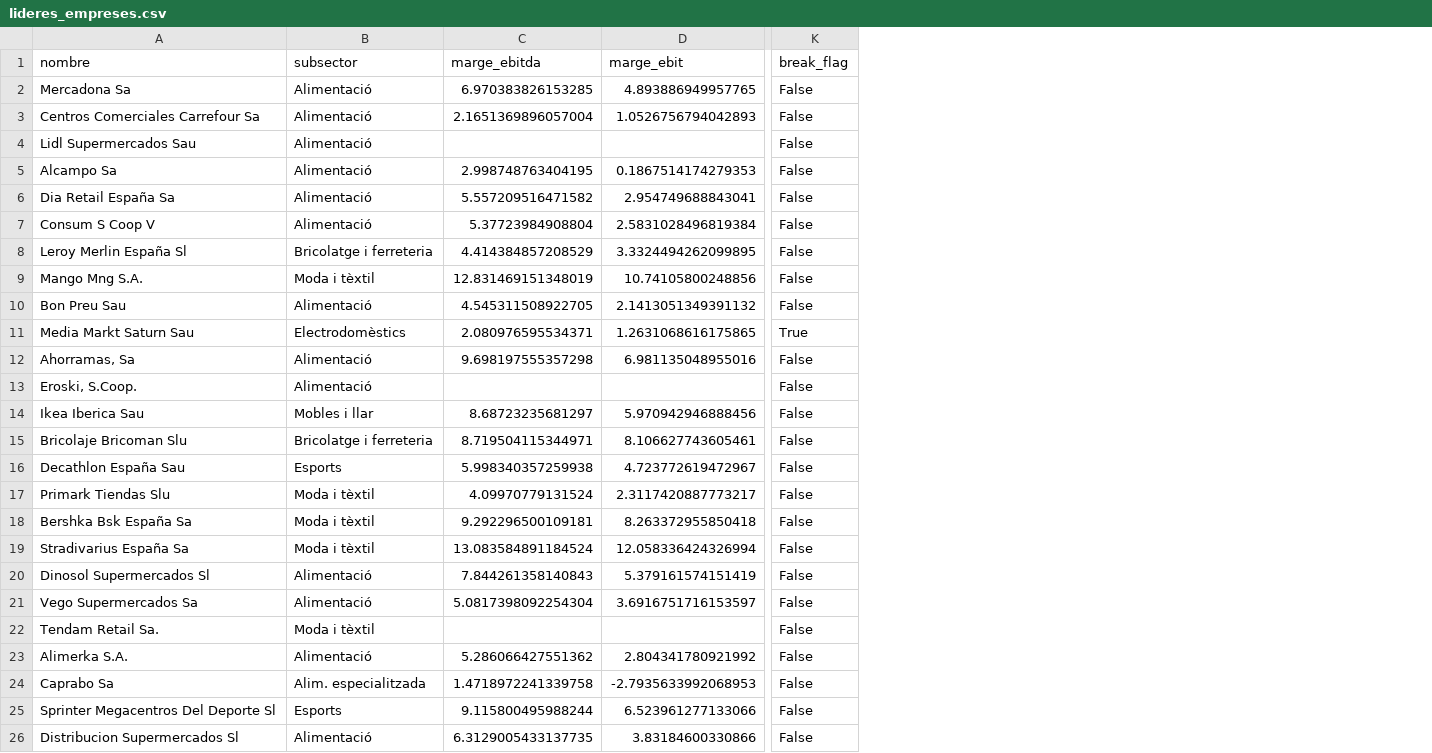
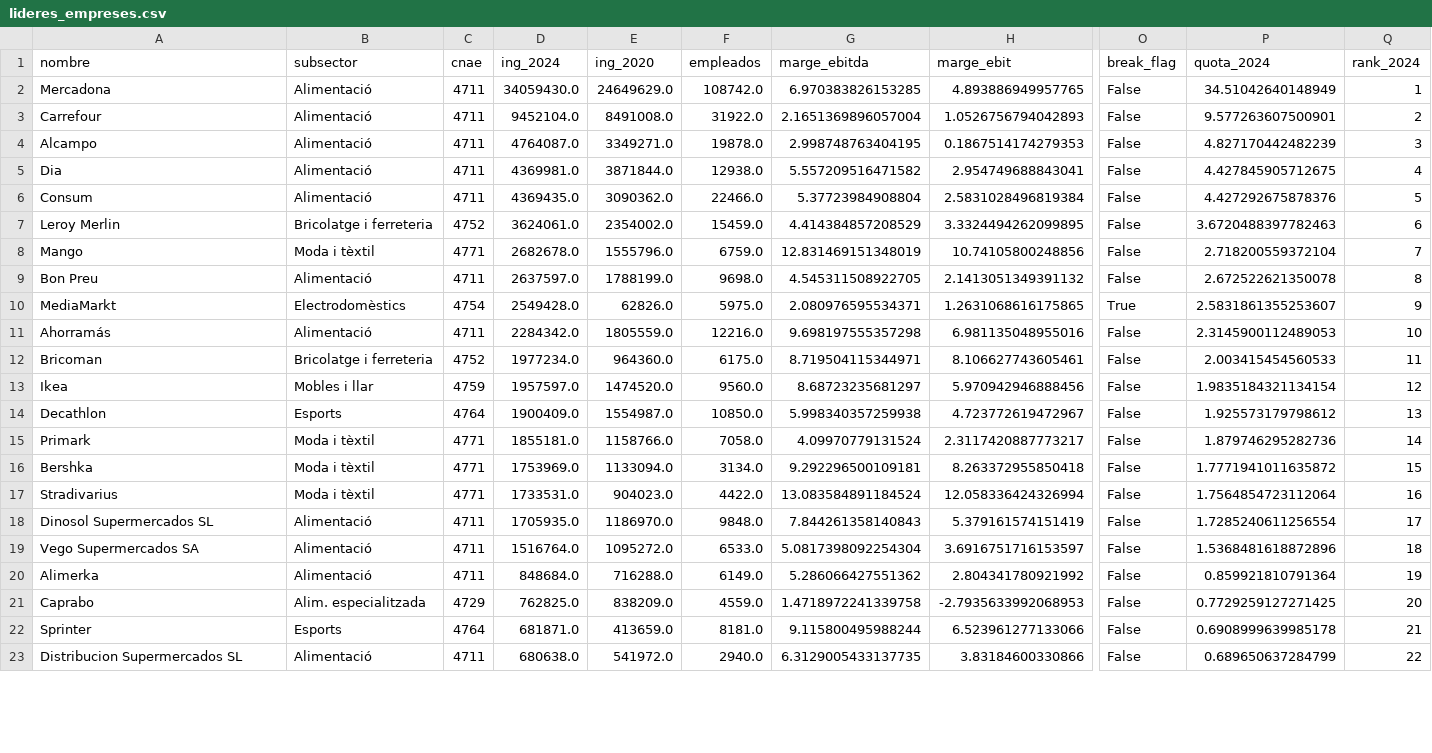
Before and after one commit to jordi-j3b3/observatori-comerc, a CSV file: data/cache/lideres_empreses.csv, drawn as a sheet; only a part is shown, gaps mark what is left out; removed rows and columns are numbered as before the commit, all else as after; rows hold the shown columns only; the diff covers the shown part only; the diff names each change by its address in the sheet, - before the commit and + after, or states it on an @@ line.

```diff
--- a/data/cache/lideres_empreses.csv
+++ b/data/cache/lideres_empreses.csv
+column C (cnae), rows 2-12: 4711 | 4711 | 4711 | 4711 | 4711 | 4752 | 4771 | 4711 | 4754 | 4711 | 4752; rows 14-23: 4764 | 4771 | 4771 | 4771 | 4711 | 4711 | 4711 | 4729 | 4764 | 4711
+column D (ing_2024), rows 2-12: 34059430.0 | 9452104.0 | 4764087.0 | 4369981.0 | 4369435.0 | 3624061.0 | 2682678.0 | 2637597.0 | 2549428.0 | 2284342.0 | 1977234.0; rows 14-23: 1900409.0 | 1855181.0 | 1753969.0 | 1733531.0 | 1705935.0 | 1516764.0 | 848684.0 | 762825.0 | 681871.0 | 680638.0
+column E (ing_2020), rows 2-12: 24649629.0 | 8491008.0 | 3349271.0 | 3871844.0 | 3090362.0 | 2354002.0 | 1555796.0 | 1788199.0 | 62826.0 | 1805559.0 | 964360.0; rows 14-23: 1554987.0 | 1158766.0 | 1133094.0 | 904023.0 | 1186970.0 | 1095272.0 | 716288.0 | 838209.0 | 413659.0 | 541972.0
+column F (empleados), rows 2-12: 108742.0 | 31922.0 | 19878.0 | 12938.0 | 22466.0 | 15459.0 | 6759.0 | 9698.0 | 5975.0 | 12216.0 | 6175.0; rows 14-23: 10850.0 | 7058.0 | 3134.0 | 4422.0 | 9848.0 | 6533.0 | 6149.0 | 4559.0 | 8181.0 | 2940.0
+column P (quota_2024), rows 2-12: 34.51042640148949 | 9.577263607500901 | 4.827170442482239 | 4.427845905712675 | 4.427292675878376 | 3.6720488397782463 | 2.718200559372104 | 2.672522621350078 | 2.5831861355253607 | 2.3145900112489053 | 2.003415454560533; rows 14-23: 1.925573179798612 | 1.879746295282736 | 1.7771941011635872 | 1.7564854723112064 | 1.7285240611256554 | 1.5368481618872896 | 0.859921810791364 | 0.7729259127271425 | 0.6908999639985178 | 0.689650637284799
+column Q (rank_2024), rows 2-12: 1 | 2 | 3 | 4 | 5 | 6 | 7 | 8 | 9 | 10 | 11; rows 14-23: 13 | 14 | 15 | 16 | 17 | 18 | 19 | 20 | 21 | 22
-A2 (nombre): Mercadona Sa
+A2 (nombre): Mercadona
-A3 (nombre): Centros Comerciales Carrefour Sa
+A3 (nombre): Carrefour
-row 4: Lidl Supermercados Sau | Alimentació |  |  | False
-A4 (nombre): Alcampo Sa
+A4 (nombre): Alcampo
-A5 (nombre): Dia Retail España Sa
+A5 (nombre): Dia
-A6 (nombre): Consum S Coop V
+A6 (nombre): Consum
-A7 (nombre): Leroy Merlin España Sl
+A7 (nombre): Leroy Merlin
-A8 (nombre): Mango Mng S.A.
+A8 (nombre): Mango
-A9 (nombre): Bon Preu Sau
+A9 (nombre): Bon Preu
-A10 (nombre): Media Markt Saturn Sau
+A10 (nombre): MediaMarkt
-A11 (nombre): Ahorramas, Sa
+A11 (nombre): Ahorramás
-row 13: Eroski, S.Coop. | Alimentació |  |  | False
-row 14: Ikea Iberica Sau | Mobles i llar | 8.68723235681297 | 5.970942946888456 | False
-A12 (nombre): Bricolaje Bricoman Slu
+A12 (nombre): Bricoman
+row 13: Ikea | Mobles i llar | 4759 | 1957597.0 | 1474520.0 | 9560.0 | 8.68723235681297 | 5.970942946888456 | False | 1.9835184321134154 | 12
-A14 (nombre): Decathlon España Sau
+A14 (nombre): Decathlon
-A15 (nombre): Primark Tiendas Slu
+A15 (nombre): Primark
-A16 (nombre): Bershka Bsk España Sa
+A16 (nombre): Bershka
-A17 (nombre): Stradivarius España Sa
+A17 (nombre): Stradivarius
-A18 (nombre): Dinosol Supermercados Sl
+A18 (nombre): Dinosol Supermercados SL
-A19 (nombre): Vego Supermercados Sa
+A19 (nombre): Vego Supermercados SA
-row 22: Tendam Retail Sa. | Moda i tèxtil |  |  | False
-A20 (nombre): Alimerka S.A.
+A20 (nombre): Alimerka
-A21 (nombre): Caprabo Sa
+A21 (nombre): Caprabo
-A22 (nombre): Sprinter Megacentros Del Deporte Sl
+A22 (nombre): Sprinter
-A23 (nombre): Distribucion Supermercados Sl
+A23 (nombre): Distribucion Supermercados SL
```
Also changed, not shown: 6 added rows, 3 removed rows and 35 edited cells elsewhere in this file, 2 other files.
